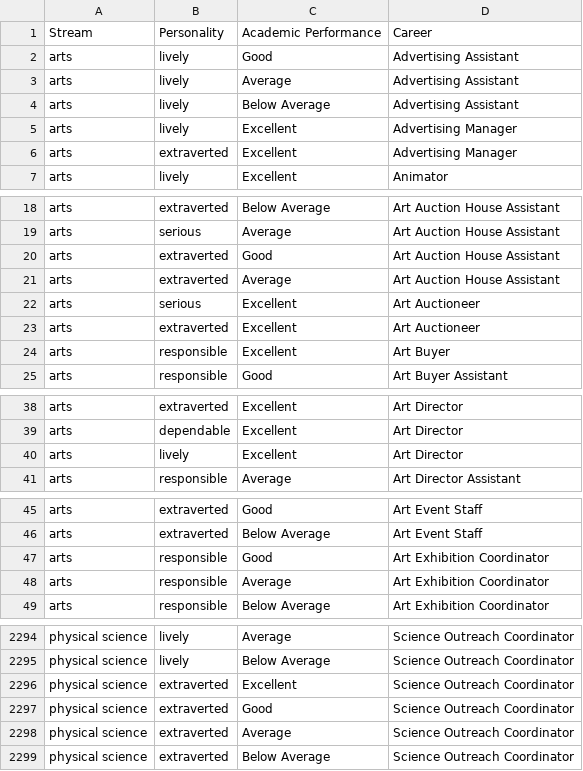
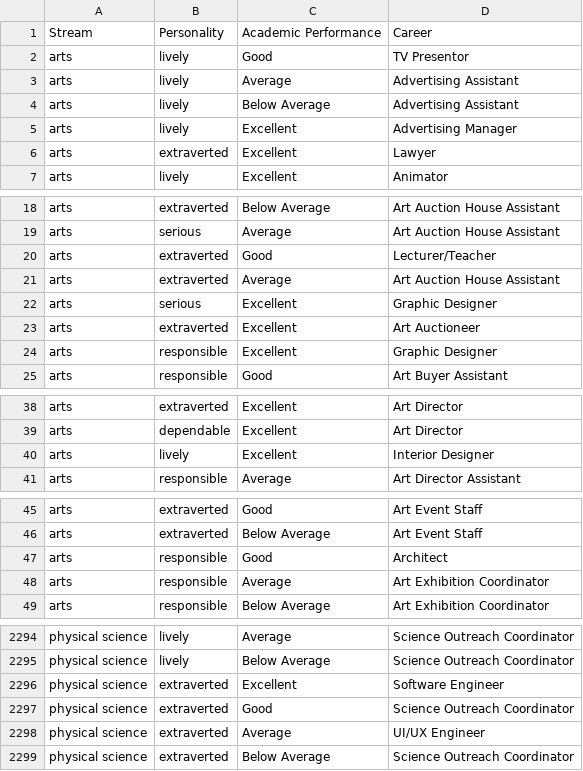
Before and after one commit to EmithD/FutureRight, a CSV file: BackEnd/Data/CareerPredictions/TrainSet.csv, drawn as a sheet; only a part is shown, gaps mark what is left out; the diff covers the shown part only.

Commit message:
Update the careers
Updating the careers

```diff
--- a/BackEnd/Data/CareerPredictions/TrainSet.csv
+++ b/BackEnd/Data/CareerPredictions/TrainSet.csv
@@ -1,3 +1,3 @@
 Stream,Personality,Academic Performance,Career
-arts,lively,Good,Advertising Assistant
+arts,lively,Good,TV Presentor
 arts,lively,Average,Advertising Assistant
@@ -5,3 +5,3 @@ arts,lively,Below Average,Advertising Assistant
 arts,lively,Excellent,Advertising Manager
-arts,extraverted,Excellent,Advertising Manager
+arts,extraverted,Excellent,Lawyer
 arts,lively,Excellent,Animator
@@ -19,7 +19,7 @@ arts,extraverted,Below Average,Art Auction House Assistant
 arts,serious,Average,Art Auction House Assistant
-arts,extraverted,Good,Art Auction House Assistant
+arts,extraverted,Good,Lecturer/Teacher
 arts,extraverted,Average,Art Auction House Assistant
-arts,serious,Excellent,Art Auctioneer
+arts,serious,Excellent,Graphic Designer
 arts,extraverted,Excellent,Art Auctioneer
-arts,responsible,Excellent,Art Buyer
+arts,responsible,Excellent,Graphic Designer
 arts,responsible,Good,Art Buyer Assistant
@@ -39,3 +39,3 @@ arts,extraverted,Excellent,Art Director
 arts,dependable,Excellent,Art Director
-arts,lively,Excellent,Art Director
+arts,lively,Excellent,Interior Designer
 arts,responsible,Average,Art Director Assistant
@@ -46,3 +46,3 @@ arts,extraverted,Good,Art Event Staff
 arts,extraverted,Below Average,Art Event Staff
-arts,responsible,Good,Art Exhibition Coordinator
+arts,responsible,Good,Architect
 arts,responsible,Average,Art Exhibition Coordinator
@@ -2295,5 +2295,5 @@ physical science,lively,Average,Science Outreach Coordinator
 physical science,lively,Below Average,Science Outreach Coordinator
-physical science,extraverted,Excellent,Science Outreach Coordinator
+physical science,extraverted,Excellent,Software Engineer
 physical science,extraverted,Good,Science Outreach Coordinator
-physical science,extraverted,Average,Science Outreach Coordinator
+physical science,extraverted,Average, UI/UX Engineer
 physical science,extraverted,Below Average,Science Outreach Coordinator
```
Also changed, not shown: 8 edited cells elsewhere in this file.
